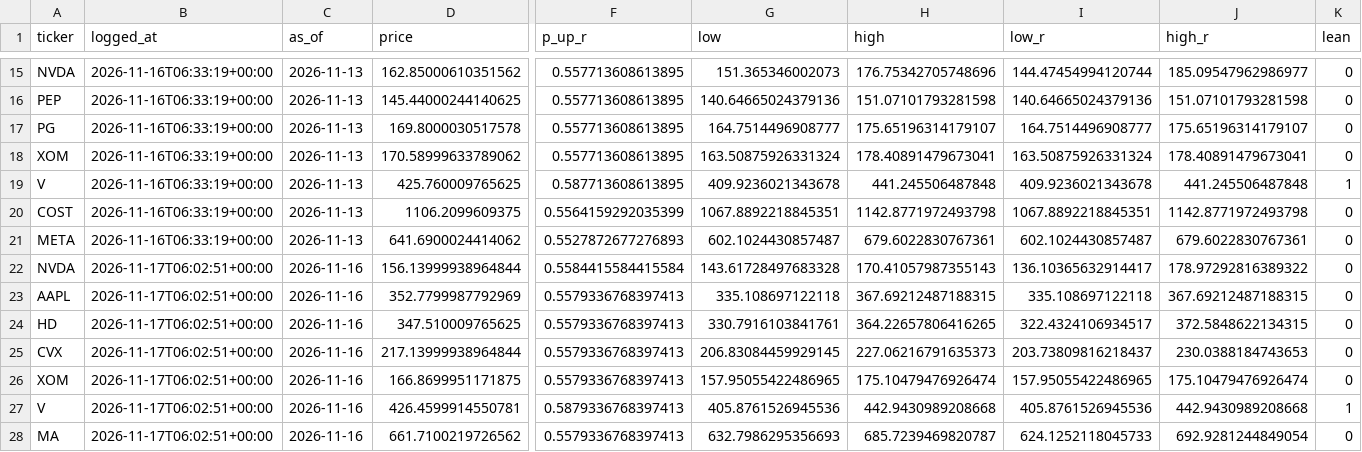
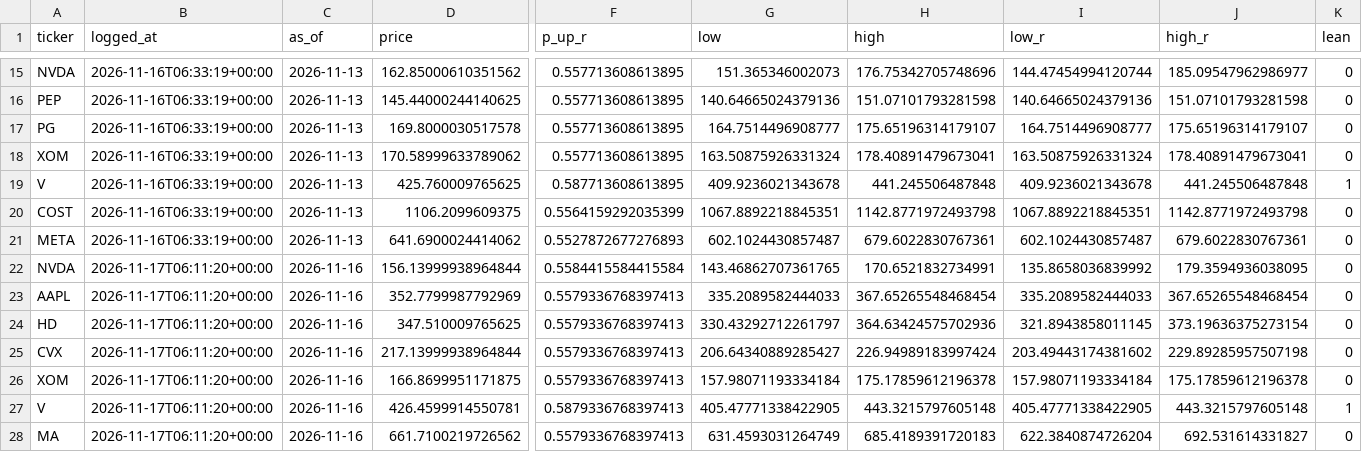
Before and after one commit to FaizSyed13/Prolepsis, a CSV file: reports/forecast_log.csv, drawn as a sheet; only a part is shown, gaps mark what is left out; the diff covers the shown part only; the diff names each change by its address in the sheet, - before the commit and + after, or states it on an @@ line.

```diff
--- a/reports/forecast_log.csv
+++ b/reports/forecast_log.csv
-B22:B28 (logged_at): 2026-11-17T06:02:51+00:00
+B22:B28 (logged_at): 2026-11-17T06:11:20+00:00
-G22 (low): 143.61728497683328
+G22 (low): 143.46862707361765
-H22 (high): 170.41057987355143
+H22 (high): 170.6521832734991
-I22 (low_r): 136.10365632914417
+I22 (low_r): 135.8658036839992
-J22 (high_r): 178.97292816389322
+J22 (high_r): 179.3594936038095
-G23 (low): 335.108697122118
+G23 (low): 335.2089582444033
-H23 (high): 367.69212487188315
+H23 (high): 367.65265548468454
-I23 (low_r): 335.108697122118
+I23 (low_r): 335.2089582444033
-J23 (high_r): 367.69212487188315
+J23 (high_r): 367.65265548468454
-G24 (low): 330.7916103841761
+G24 (low): 330.43292712261797
-H24 (high): 364.22657806416265
+H24 (high): 364.63424575702936
-I24 (low_r): 322.4324106934517
+I24 (low_r): 321.8943858011145
-J24 (high_r): 372.5848622134315
+J24 (high_r): 373.19636375273154
-G25 (low): 206.83084459929145
+G25 (low): 206.64340889285427
-H25 (high): 227.06216791635373
+H25 (high): 226.94989183997424
-I25 (low_r): 203.73809816218437
+I25 (low_r): 203.49443174381602
-J25 (high_r): 230.0388184743653
+J25 (high_r): 229.89285957507198
-G26 (low): 157.95055422486965
+G26 (low): 157.98071193334184
-H26 (high): 175.10479476926474
+H26 (high): 175.17859612196378
-I26 (low_r): 157.95055422486965
+I26 (low_r): 157.98071193334184
-J26 (high_r): 175.10479476926474
+J26 (high_r): 175.17859612196378
-G27 (low): 405.8761526945536
+G27 (low): 405.47771338422905
-H27 (high): 442.9430989208668
+H27 (high): 443.3215797605148
-I27 (low_r): 405.8761526945536
+I27 (low_r): 405.47771338422905
-J27 (high_r): 442.9430989208668
+J27 (high_r): 443.3215797605148
-G28 (low): 632.7986295356693
+G28 (low): 631.4593031264749
-H28 (high): 685.7239469820787
+H28 (high): 685.4189391720183
-I28 (low_r): 624.1252118045733
+I28 (low_r): 622.3840874726204
-J28 (high_r): 692.9281244849054
+J28 (high_r): 692.531614331827
```
Also changed, not shown: 65 edited cells elsewhere in this file.
